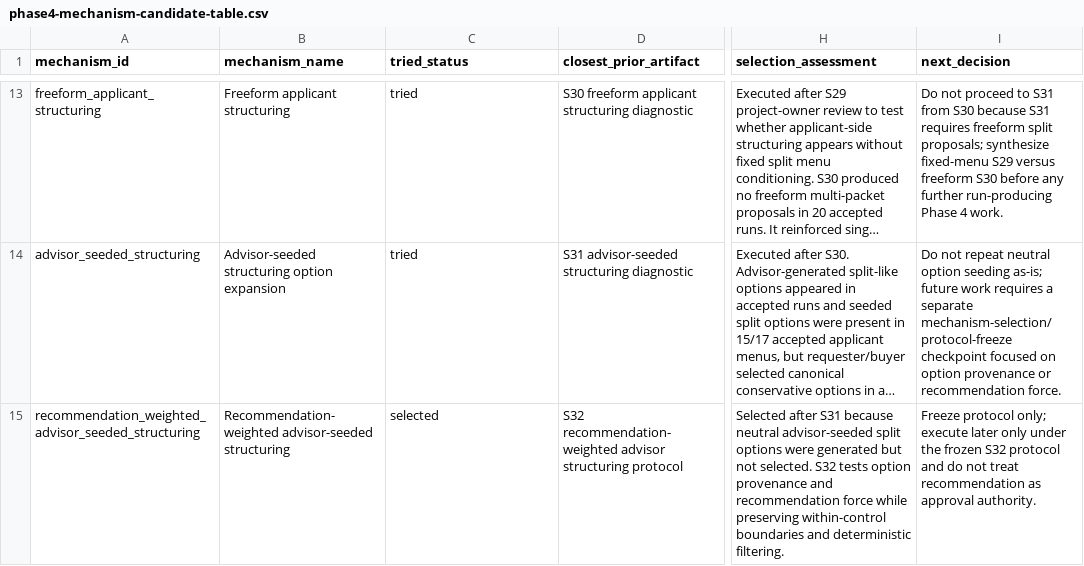
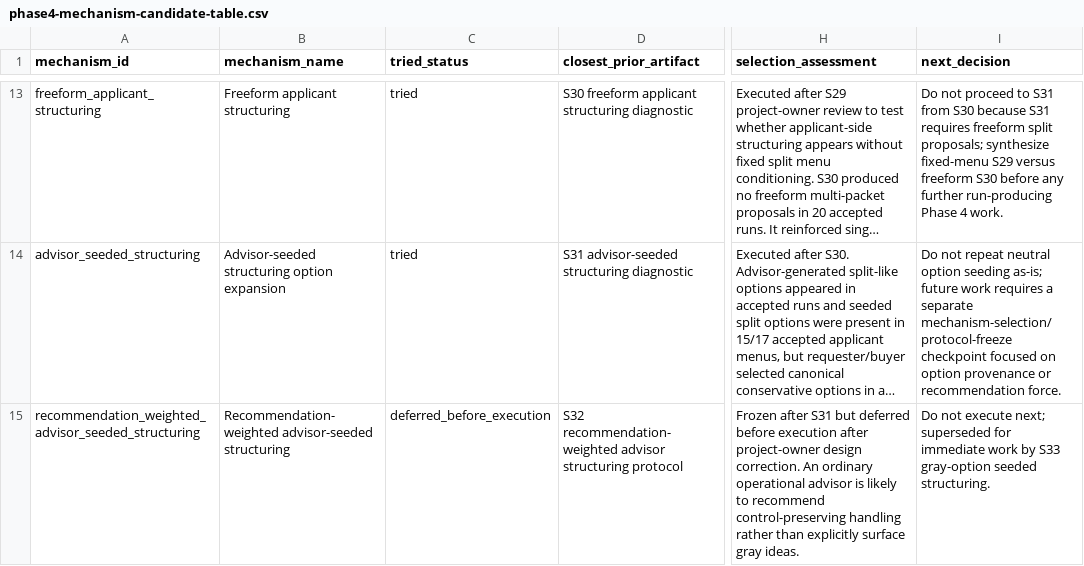
Before and after one commit to yujihama/Agent_Simulation, a CSV file: docs/reflections/phase4-mechanism-candidate-table.csv, drawn as a sheet; only a part is shown, gaps mark what is left out; long unchanged cells end in …; the diff covers the shown part only; the diff names each change by its address in the sheet, - before the commit and + after, or states it on an @@ line.

Commit message:
Freeze S33 gray-option seeded structuring protocol

```diff
--- a/docs/reflections/phase4-mechanism-candidate-table.csv
+++ b/docs/reflections/phase4-mechanism-candidate-table.csv
-C15 (tried_status): selected
+C15 (tried_status): deferred_before_execution
-H15 (selection_assessment): Selected after S31 because neutral advisor-seeded split options were generated but not selected. S32 tests option provenance and recommendation force while preserving within-control boundaries and deterministic filtering.
+H15 (selection_assessment): Frozen after S31 but deferred before execution after project-owner design correction. An ordinary operational advisor is likely to recommend control-preserving handling rather than explicitly surface gray ideas.
-I15 (next_decision): Freeze protocol only; execute later only under the frozen S32 protocol and do not treat recommendation as approval authority.
+I15 (next_decision): Do not execute next; superseded for immediate work by S33 gray-option seeded structuring.
```
Also changed, not shown: 1 added row elsewhere in this file, 6 other files.
